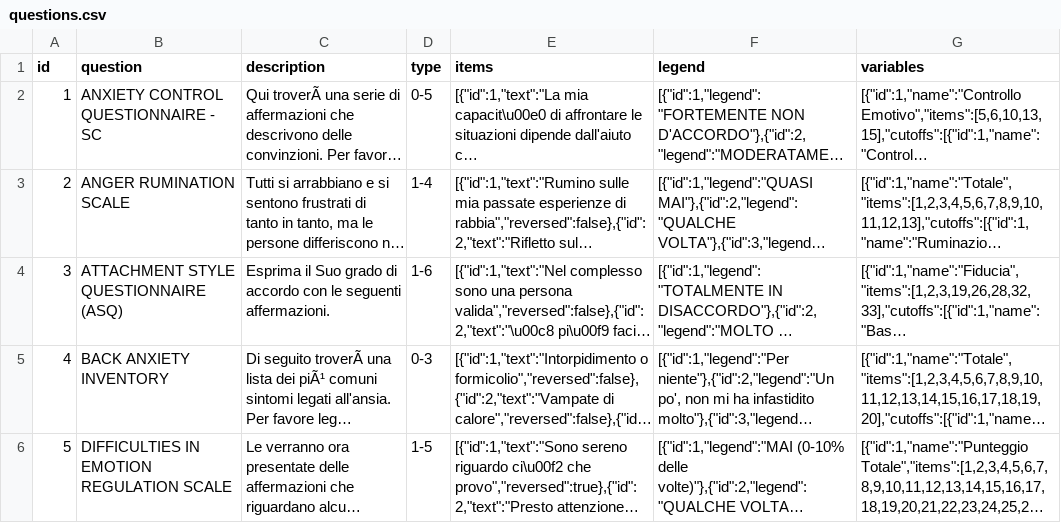
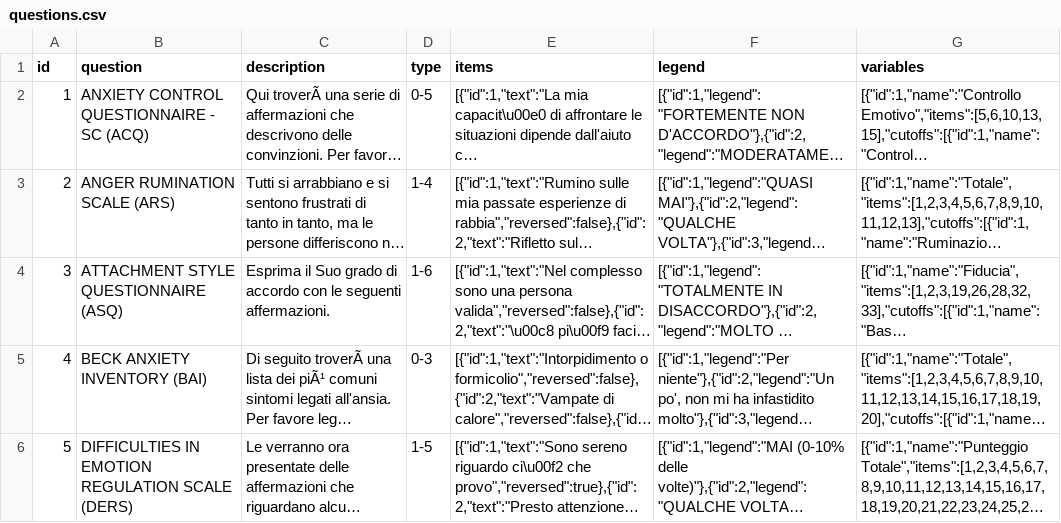
Before and after one commit to carloeusebi/php-dsp, a CSV file: db/seeds/questions.csv, drawn as a sheet; only a part is shown; long unchanged cells end in …; the diff covers the shown part only; the diff names each change by its address in the sheet, - before the commit and + after, or states it on an @@ line.

```diff
--- a/db/seeds/questions.csv
+++ b/db/seeds/questions.csv
-B2 (question): ANXIETY CONTROL QUESTIONNAIRE - SC
+B2 (question): ANXIETY CONTROL QUESTIONNAIRE - SC (ACQ)
-B3 (question): ANGER RUMINATION SCALE
+B3 (question): ANGER RUMINATION SCALE (ARS)
-B5 (question): BACK ANXIETY INVENTORY
+B5 (question): BECK ANXIETY INVENTORY (BAI)
-B6 (question): DIFFICULTIES IN EMOTION REGULATION SCALE
+B6 (question): DIFFICULTIES IN EMOTION REGULATION SCALE (DERS)
```
Also changed, not shown: 5 edited cells elsewhere in this file, 6 other files.
